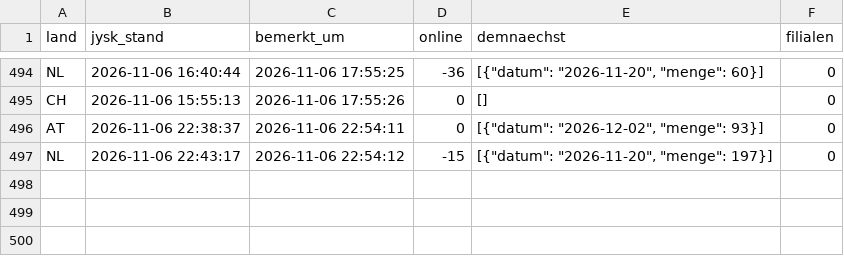
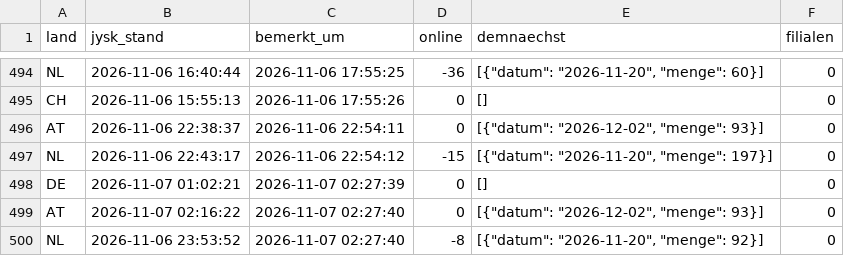
Before and after one commit to Transferdata26/jysk-waechter, a CSV file: aktualisierungen.csv, drawn as a sheet; only a part is shown, gaps mark what is left out.

```diff
--- a/aktualisierungen.csv
+++ b/aktualisierungen.csv
@@ -497 +497,4 @@ AT;2026-11-06 22:38:37;2026-11-06 22:54:11;0;[{"datum": "2026-12-02", "menge": 9
 NL;2026-11-06 22:43:17;2026-11-06 22:54:12;-15;[{"datum": "2026-11-20", "menge": 197}];0
+DE;2026-11-07 01:02:21;2026-11-07 02:27:39;0;[];0
+AT;2026-11-07 02:16:22;2026-11-07 02:27:40;0;[{"datum": "2026-12-02", "menge": 93}];0
+NL;2026-11-06 23:53:52;2026-11-07 02:27:40;-8;[{"datum": "2026-11-20", "menge": 92}];0
```
Also changed, not shown: 1 other file.
